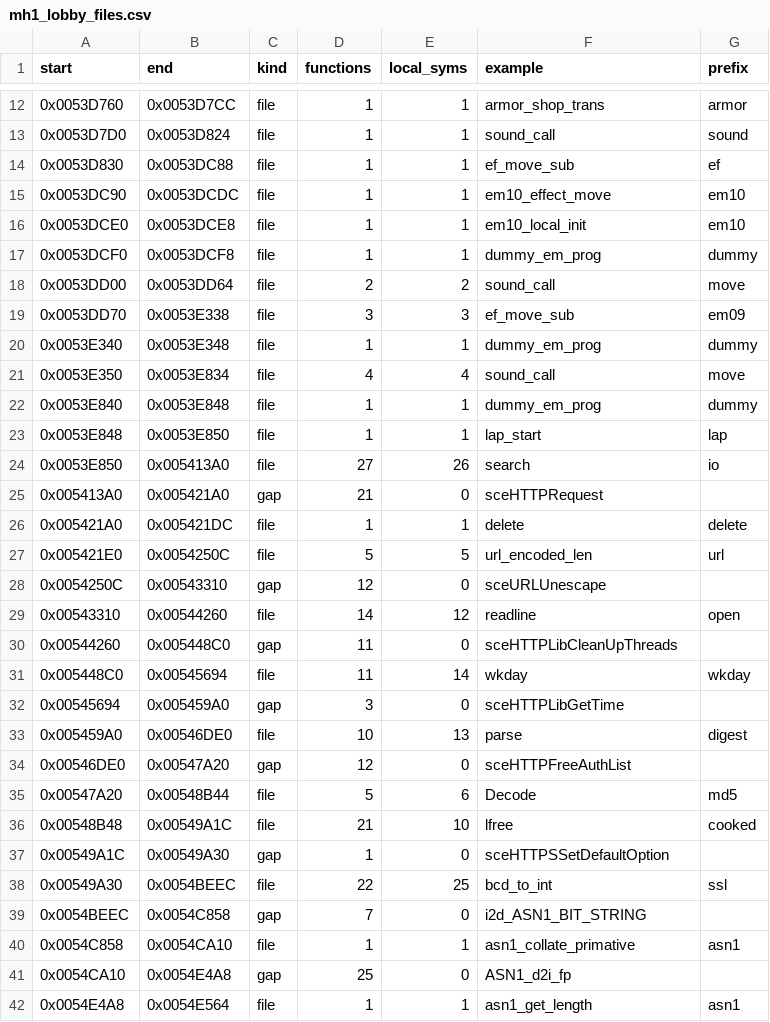
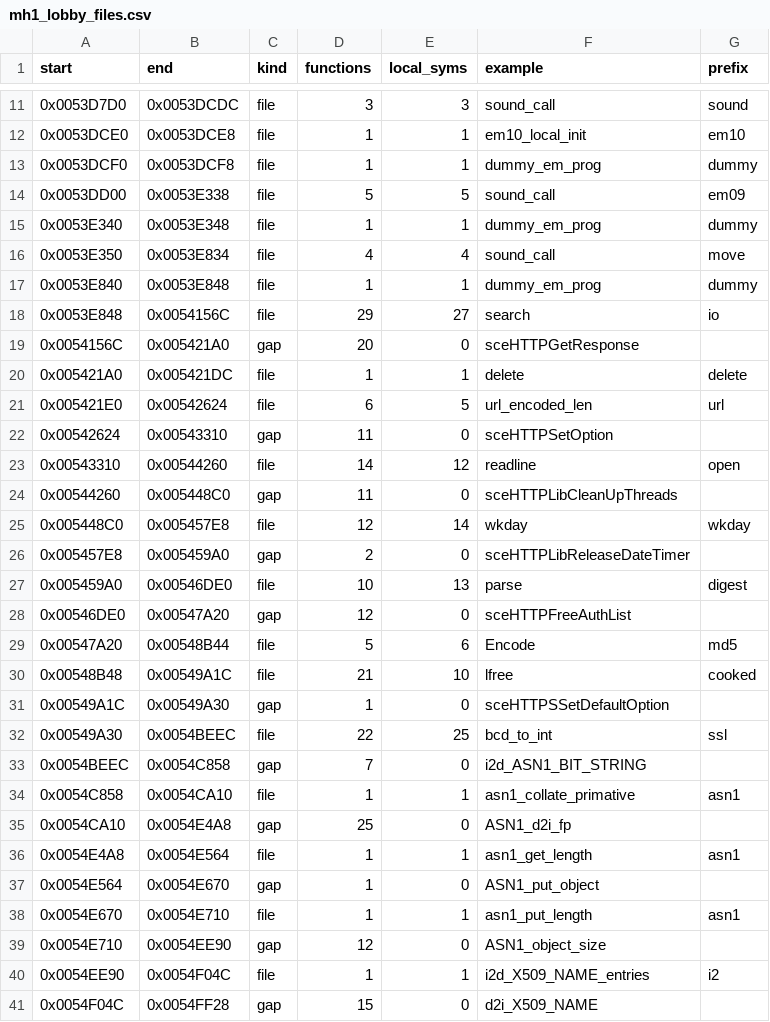
Before and after one commit to itsbigcforme67/mh1-xbox, a CSV file: docs/survey/mh1_lobby_files.csv, drawn as a sheet; only a part is shown, gaps mark what is left out; the shorter side is filled out with more unchanged rows; the diff covers the shown part only.

```diff
--- a/docs/survey/mh1_lobby_files.csv
+++ b/docs/survey/mh1_lobby_files.csv
@@ -12,9 +11,5 @@ start,end,kind,functions,local_syms,example,prefix
-0x0053D760,0x0053D7CC,file,1,1,armor_shop_trans,armor
-0x0053D7D0,0x0053D824,file,1,1,sound_call,sound
-0x0053D830,0x0053DC88,file,1,1,ef_move_sub,ef
-0x0053DC90,0x0053DCDC,file,1,1,em10_effect_move,em10
+0x0053D7D0,0x0053DCDC,file,3,3,sound_call,sound
 0x0053DCE0,0x0053DCE8,file,1,1,em10_local_init,em10
 0x0053DCF0,0x0053DCF8,file,1,1,dummy_em_prog,dummy
-0x0053DD00,0x0053DD64,file,2,2,sound_call,move
-0x0053DD70,0x0053E338,file,3,3,ef_move_sub,em09
+0x0053DD00,0x0053E338,file,5,5,sound_call,em09
 0x0053E340,0x0053E348,file,1,1,dummy_em_prog,dummy
@@ -22,15 +17,14 @@ start,end,kind,functions,local_syms,example,prefix
 0x0053E840,0x0053E848,file,1,1,dummy_em_prog,dummy
-0x0053E848,0x0053E850,file,1,1,lap_start,lap
-0x0053E850,0x005413A0,file,27,26,search,io
-0x005413A0,0x005421A0,gap,21,0,sceHTTPRequest,
+0x0053E848,0x0054156C,file,29,27,search,io
+0x0054156C,0x005421A0,gap,20,0,sceHTTPGetResponse,
 0x005421A0,0x005421DC,file,1,1,delete,delete
-0x005421E0,0x0054250C,file,5,5,url_encoded_len,url
-0x0054250C,0x00543310,gap,12,0,sceURLUnescape,
+0x005421E0,0x00542624,file,6,5,url_encoded_len,url
+0x00542624,0x00543310,gap,11,0,sceHTTPSetOption,
 0x00543310,0x00544260,file,14,12,readline,open
 0x00544260,0x005448C0,gap,11,0,sceHTTPLibCleanUpThreads,
-0x005448C0,0x00545694,file,11,14,wkday,wkday
-0x00545694,0x005459A0,gap,3,0,sceHTTPLibGetTime,
+0x005448C0,0x005457E8,file,12,14,wkday,wkday
+0x005457E8,0x005459A0,gap,2,0,sceHTTPLibReleaseDateTimer,
 0x005459A0,0x00546DE0,file,10,13,parse,digest
 0x00546DE0,0x00547A20,gap,12,0,sceHTTPFreeAuthList,
-0x00547A20,0x00548B44,file,5,6,Decode,md5
+0x00547A20,0x00548B44,file,5,6,Encode,md5
 0x00548B48,0x00549A1C,file,21,10,lfree,cooked
```
Also changed, not shown: 9 removed rows and 75 edited cells elsewhere in this file, docs/survey/mh1_game_files.csv, docs/survey/mh1_main_files.csv, 9 other files.
